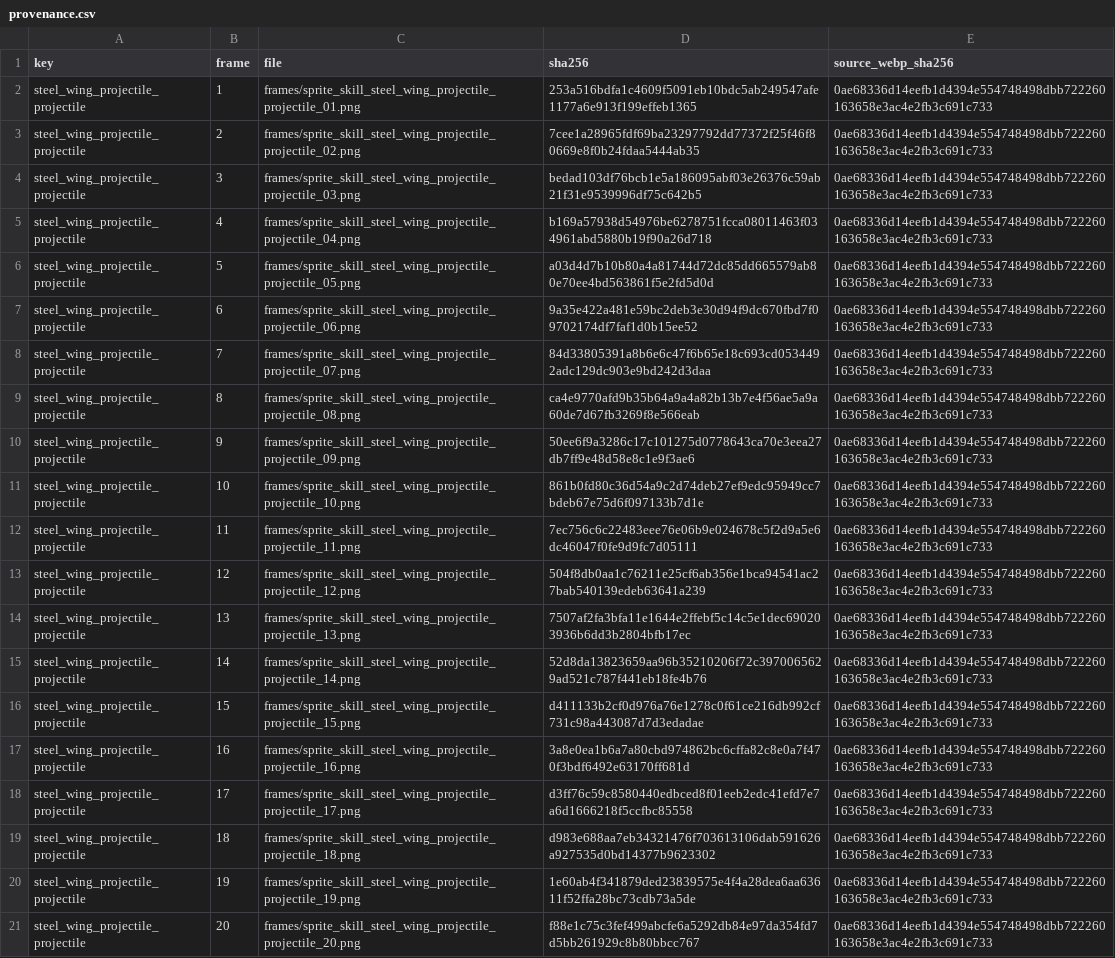
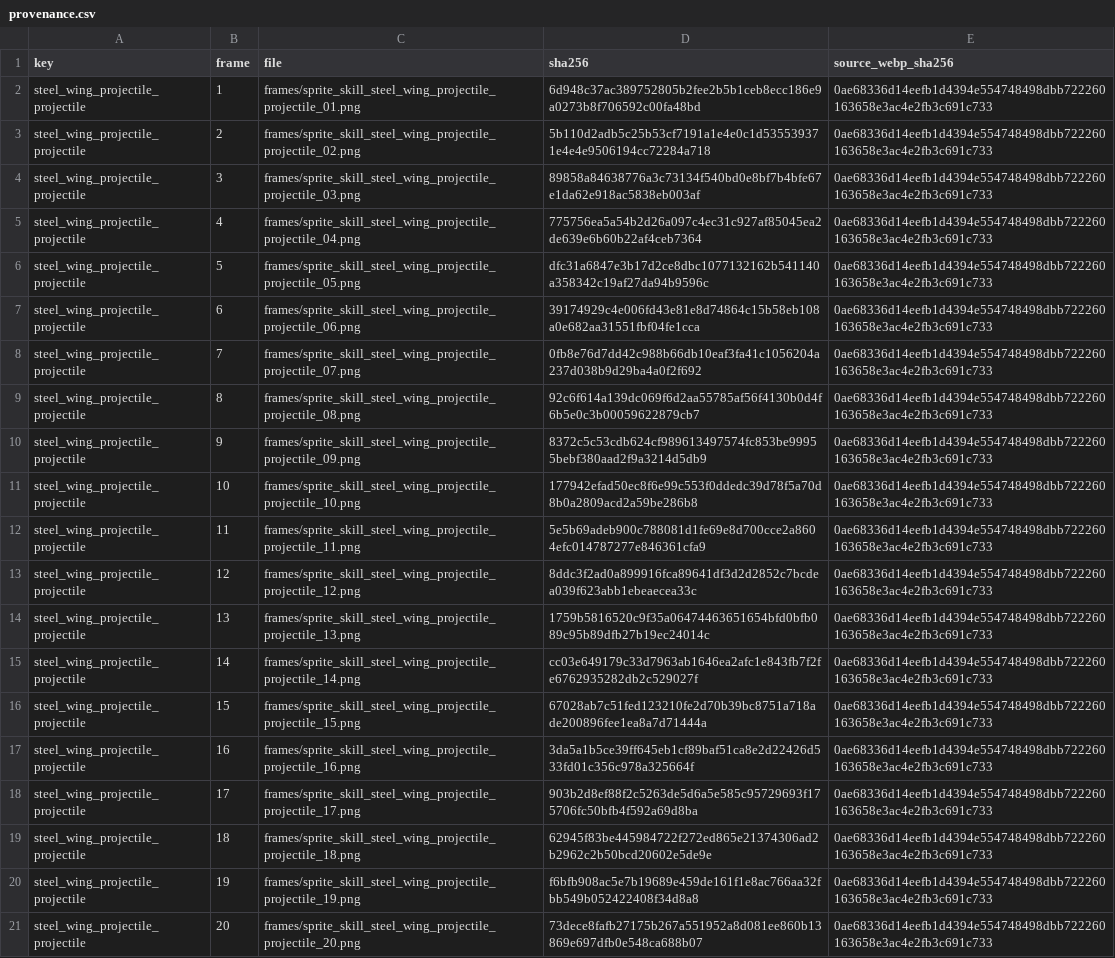
Before and after one commit to slyen4425-cloud/GenSrpg_labo_combat_dynamique, a CSV file: assets/library/capture/sprites/skills/steel_wing_projectile/provenance.csv, drawn as a sheet; the diff names each change by its address in the sheet, - before the commit and + after, or states it on an @@ line.

Commit message:
fix(media): clean steel wing projectile border artifacts (20 frames/atlas)
User-approved corrected projectile. Isolated media-only repair and verified laboratory CI; same assetId, frame count, and gameplay. Android in-game review follows publication.

```diff
--- a/assets/library/capture/sprites/skills/steel_wing_projectile/provenance.csv
+++ b/assets/library/capture/sprites/skills/steel_wing_projectile/provenance.csv
-D2 (sha256): 253a516bdfa1c4609f5091eb10bdc5ab249547afe1177a6e913f199effeb1365
+D2 (sha256): 6d948c37ac389752805b2fee2b5b1ceb8ecc186e9a0273b8f706592c00fa48bd
-D3 (sha256): 7cee1a28965fdf69ba23297792dd77372f25f46f80669e8f0b24fdaa5444ab35
+D3 (sha256): 5b110d2adb5c25b53cf7191a1e4e0c1d535539371e4e4e9506194cc72284a718
-D4 (sha256): bedad103df76bcb1e5a186095abf03e26376c59ab21f31e9539996df75c642b5
+D4 (sha256): 89858a84638776a3c73134f540bd0e8bf7b4bfe67e1da62e918ac5838eb003af
-D5 (sha256): b169a57938d54976be6278751fcca08011463f034961abd5880b19f90a26d718
+D5 (sha256): 775756ea5a54b2d26a097c4ec31c927af85045ea2de639e6b60b22af4ceb7364
-D6 (sha256): a03d4d7b10b80a4a81744d72dc85dd665579ab80e70ee4bd563861f5e2fd5d0d
+D6 (sha256): dfc31a6847e3b17d2ce8dbc1077132162b541140a358342c19af27da94b9596c
-D7 (sha256): 9a35e422a481e59bc2deb3e30d94f9dc670fbd7f09702174df7faf1d0b15ee52
+D7 (sha256): 39174929c4e006fd43e81e8d74864c15b58eb108a0e682aa31551fbf04fe1cca
-D8 (sha256): 84d33805391a8b6e6c47f6b65e18c693cd0534492adc129dc903e9bd242d3daa
+D8 (sha256): 0fb8e76d7dd42c988b66db10eaf3fa41c1056204a237d038b9d29ba4a0f2f692
-D9 (sha256): ca4e9770afd9b35b64a9a4a82b13b7e4f56ae5a9a60de7d67fb3269f8e566eab
+D9 (sha256): 92c6f614a139dc069f6d2aa55785af56f4130b0d4f6b5e0c3b00059622879cb7
-D10 (sha256): 50ee6f9a3286c17c101275d0778643ca70e3eea27db7ff9e48d58e8c1e9f3ae6
+D10 (sha256): 8372c5c53cdb624cf989613497574fc853be99955bebf380aad2f9a3214d5db9
-D11 (sha256): 861b0fd80c36d54a9c2d74deb27ef9edc95949cc7bdeb67e75d6f097133b7d1e
+D11 (sha256): 177942efad50ec8f6e99c553f0ddedc39d78f5a70d8b0a2809acd2a59be286b8
-D12 (sha256): 7ec756c6c22483eee76e06b9e024678c5f2d9a5e6dc46047f0fe9d9fc7d05111
+D12 (sha256): 5e5b69adeb900c788081d1fe69e8d700cce2a8604efc014787277e846361cfa9
-D13 (sha256): 504f8db0aa1c76211e25cf6ab356e1bca94541ac27bab540139edeb63641a239
+D13 (sha256): 8ddc3f2ad0a899916fca89641df3d2d2852c7bcdea039f623abb1ebeaecea33c
-D14 (sha256): 7507af2fa3bfa11e1644e2ffebf5c14c5e1dec690203936b6dd3b2804bfb17ec
+D14 (sha256): 1759b5816520c9f35a06474463651654bfd0bfb089c95b89dfb27b19ec24014c
-D15 (sha256): 52d8da13823659aa96b35210206f72c3970065629ad521c787f441eb18fe4b76
+D15 (sha256): cc03e649179c33d7963ab1646ea2afc1e843fb7f2fe6762935282db2c529027f
-D16 (sha256): d411133b2cf0d976a76e1278c0f61ce216db992cf731c98a443087d7d3edadae
+D16 (sha256): 67028ab7c51fed123210fe2d70b39bc8751a718ade200896fee1ea8a7d71444a
-D17 (sha256): 3a8e0ea1b6a7a80cbd974862bc6cffa82c8e0a7f470f3bdf6492e63170ff681d
+D17 (sha256): 3da5a1b5ce39ff645eb1cf89baf51ca8e2d22426d533fd01c356c978a325664f
-D18 (sha256): d3ff76c59c8580440edbced8f01eeb2edc41efd7e7a6d1666218f5ccfbc85558
+D18 (sha256): 903b2d8ef88f2c5263de5d6a5e585c95729693f175706fc50bfb4f592a69d8ba
-D19 (sha256): d983e688aa7eb34321476f703613106dab591626a927535d0bd14377b9623302
+D19 (sha256): 62945f83be445984722f272ed865e21374306ad2b2962c2b50bcd20602e5de9e
-D20 (sha256): 1e60ab4f341879ded23839575e4f4a28dea6aa63611f52ffa28bc73cdb73a5de
+D20 (sha256): f6bfb908ac5e7b19689e459de161f1e8ac766aa32fbb549b052422408f34d8a8
-D21 (sha256): f88e1c75c3fef499abcfe6a5292db84e97da354fd7d5bb261929c8b80bbcc767
+D21 (sha256): 73dece8fafb27175b267a551952a8d081ee860b13869e697dfb0e548ca688b07
```
Also changed, not shown: 29 other files.
